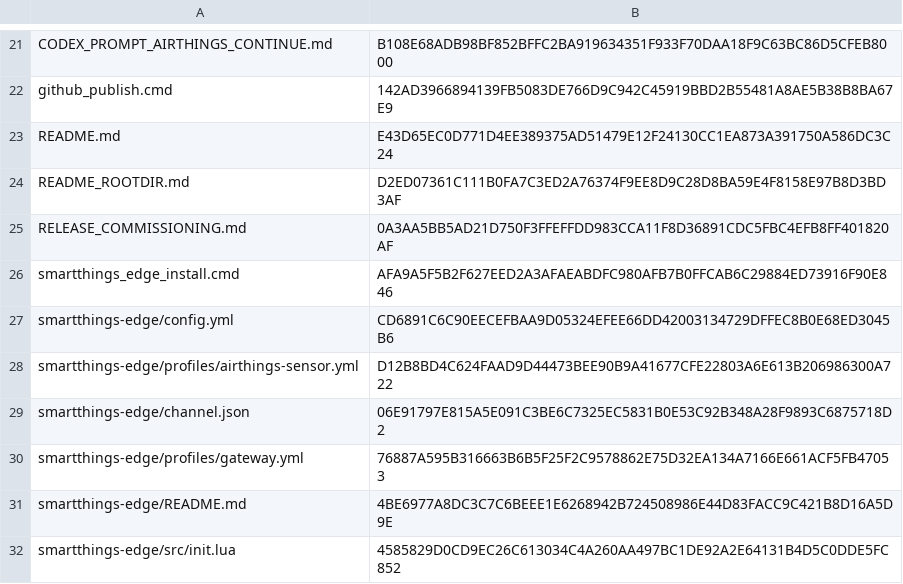
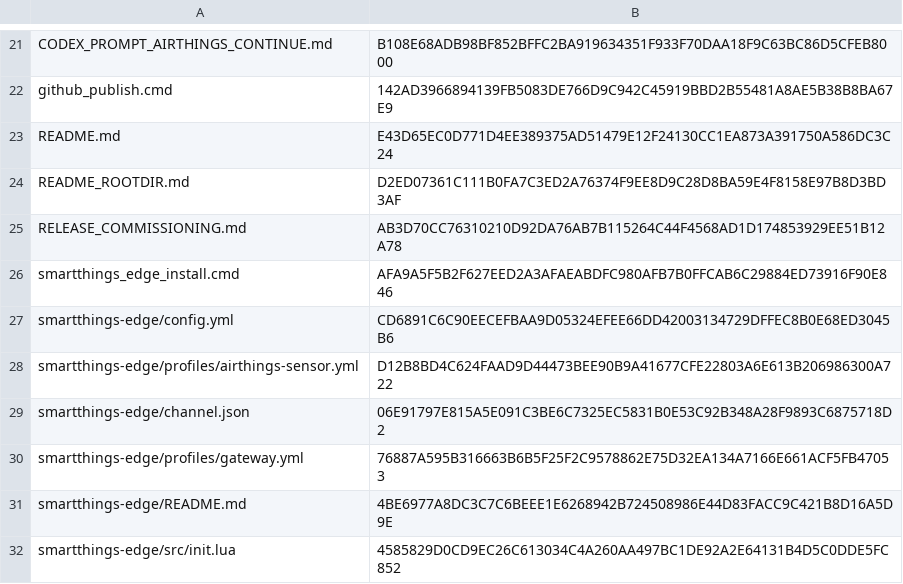
Before and after one commit to jzhvymetal/airthings-tasmota-esp32s3-gateway, a CSV file: SHA256SUMS.csv, drawn as a sheet; only a part is shown, gaps mark what is left out.

```diff
--- a/SHA256SUMS.csv
+++ b/SHA256SUMS.csv
@@ -24,3 +24,3 @@
 "README_ROOTDIR.md","D2ED07361C111B0FA7C3ED2A76374F9EE8D9C28D8BA59E4F8158E97B8D3BD3AF"
-"RELEASE_COMMISSIONING.md","0A3AA5BB5AD21D750F3FFEFFDD983CCA11F8D36891CDC5FBC4EFB8FF401820AF"
+"RELEASE_COMMISSIONING.md","AB3D70CC76310210D92DA76AB7B115264C44F4568AD1D174853929EE51B12A78"
 "smartthings_edge_install.cmd","AFA9A5F5B2F627EED2A3AFAEABDFC980AFB7B0FFCAB6C29884ED73916F90E846"
```
Also changed, not shown: 1 other file.
